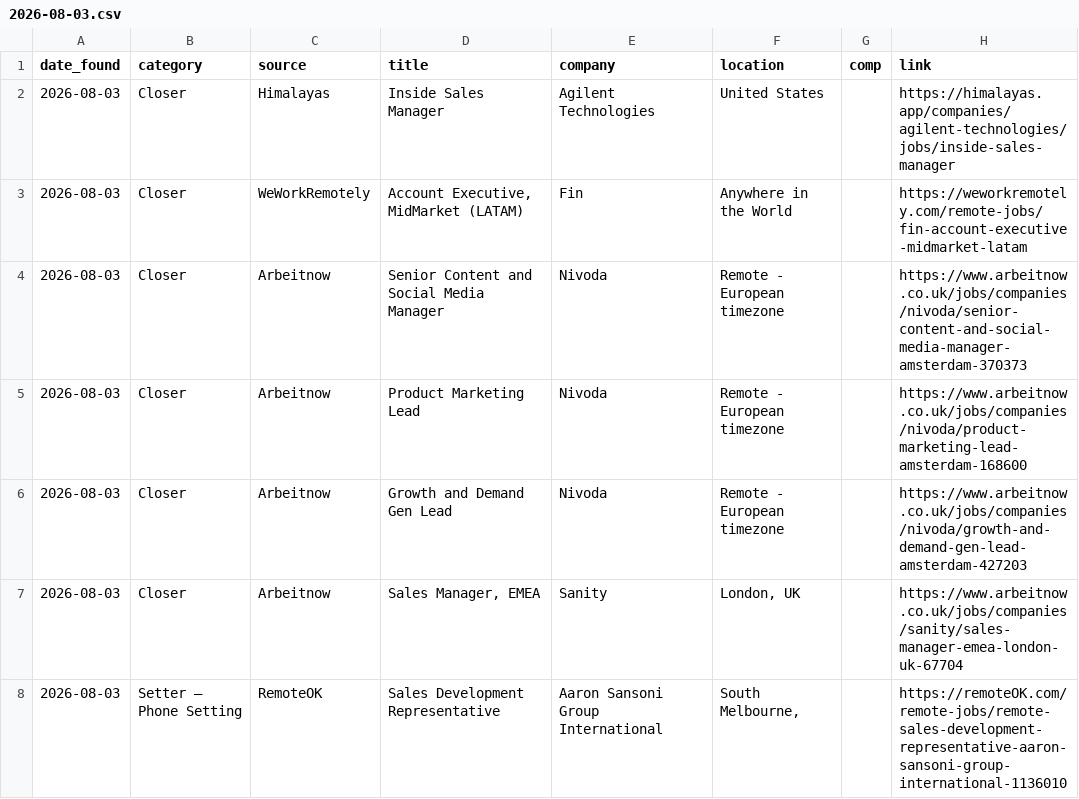
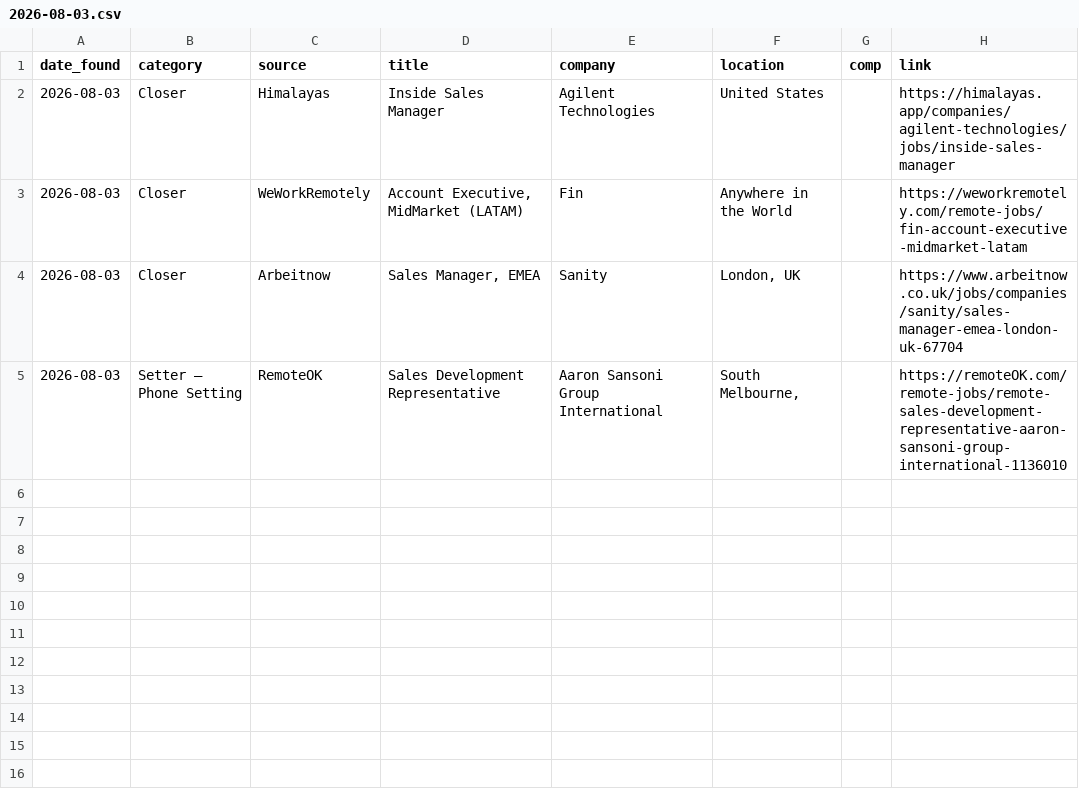
Before and after one commit to annaaimodel/better-prompt-ai-main, a CSV file: jobs/daily/2026-08-03.csv, drawn as a sheet; the diff names each change by its address in the sheet, - before the commit and + after, or states it on an @@ line.

```diff
--- a/jobs/daily/2026-08-03.csv
+++ b/jobs/daily/2026-08-03.csv
-row 4: 2026-08-03 | Closer | Arbeitnow | Senior Content and Social Media Manager | Nivoda | Remote - European timezone |  | https://www.arbeitnow.co.uk/jobs/companies/nivoda/senior-content-and-social-media-manager-amsterdam-370373
-row 5: 2026-08-03 | Closer | Arbeitnow | Product Marketing Lead | Nivoda | Remote - European timezone |  | https://www.arbeitnow.co.uk/jobs/companies/nivoda/product-marketing-lead-amsterdam-168600
-row 6: 2026-08-03 | Closer | Arbeitnow | Growth and Demand Gen Lead | Nivoda | Remote - European timezone |  | https://www.arbeitnow.co.uk/jobs/companies/nivoda/growth-and-demand-gen-lead-amsterdam-427203
```
Also changed, not shown: 4 other files.
